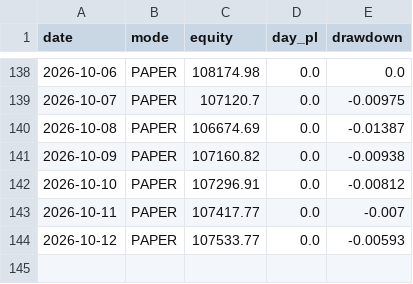
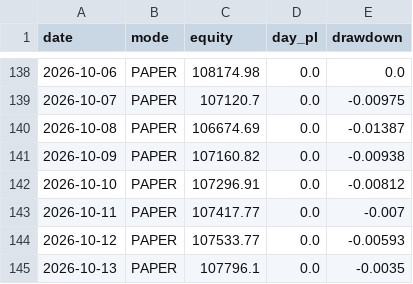
Before and after one commit to snig-17/alpaca-trend-bot, a CSV file: journal/pnl.csv, drawn as a sheet; only a part is shown, gaps mark what is left out.

```diff
--- a/journal/pnl.csv
+++ b/journal/pnl.csv
@@ -144 +144,2 @@ date,mode,equity,day_pl,drawdown
 2026-10-12,PAPER,107533.77,0.0,-0.00593
+2026-10-13,PAPER,107796.1,0.0,-0.0035
```
Also changed, not shown: journal/decisions_2026.csv, 1 other file.
